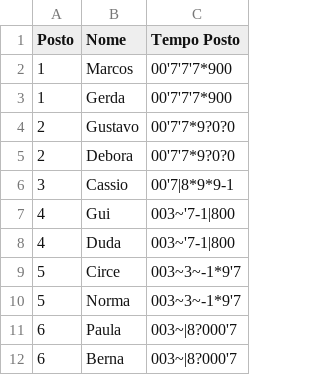
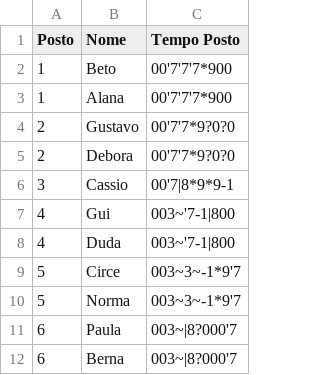
Before and after one commit to felipefreitassilva/RallyBritishClubAPI, a CSV file: juizesIda.csv, drawn as a sheet.

Commit message:
Update juizesIda.csv

```diff
--- a/juizesIda.csv
+++ b/juizesIda.csv
@@ -1,4 +1,4 @@
 Posto,Nome,Tempo Posto
-1,Marcos,00'7'7'7*900
-1,Gerda,00'7'7'7*900
+1,Beto,00'7'7'7*900
+1,Alana,00'7'7'7*900
 2,Gustavo,00'7'7*9?0?0
```
